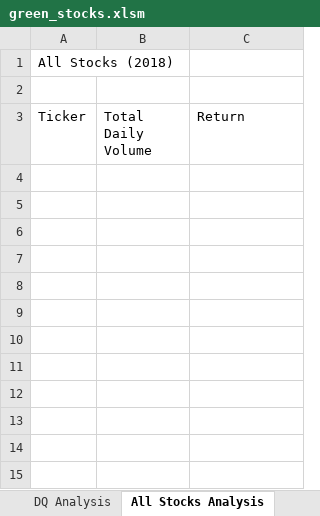
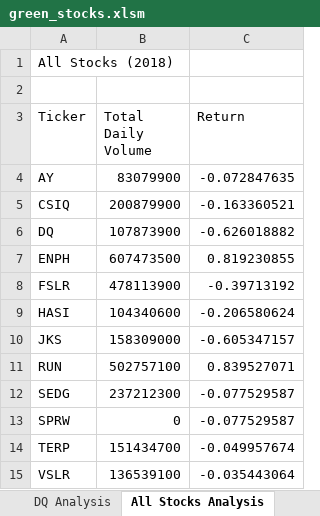
Before and after one commit to jasonatoledo/VBA-stocks-analysis, an Excel workbook: green_stocks.xlsm, sheet All Stocks Analysis, drawn as a sheet; values as stored, in another font and other column widths than the file's, no borders; the diff names each change by its address in the sheet, - before the commit and + after, or states it on an @@ line.

Commit message:
VBA All Stocks Analysis Complete

```diff
--- a/green_stocks.xlsm (sheet All Stocks Analysis)
+++ b/green_stocks.xlsm (sheet All Stocks Analysis)
+row 4: AY | 83079900 | -0.072847635
+row 5: CSIQ | 200879900 | -0.163360521
+row 6: DQ | 107873900 | -0.626018882
+row 7: ENPH | 607473500 | 0.819230855
+row 8: FSLR | 478113900 | -0.39713192
+row 9: HASI | 104340600 | -0.206580624
+row 10: JKS | 158309000 | -0.605347157
+row 11: RUN | 502757100 | 0.839527071
+row 12: SEDG | 237212300 | -0.077529587
+row 13: SPRW | 0 | -0.077529587
+row 14: TERP | 151434700 | -0.049957674
+row 15: VSLR | 136539100 | -0.035443064
```
